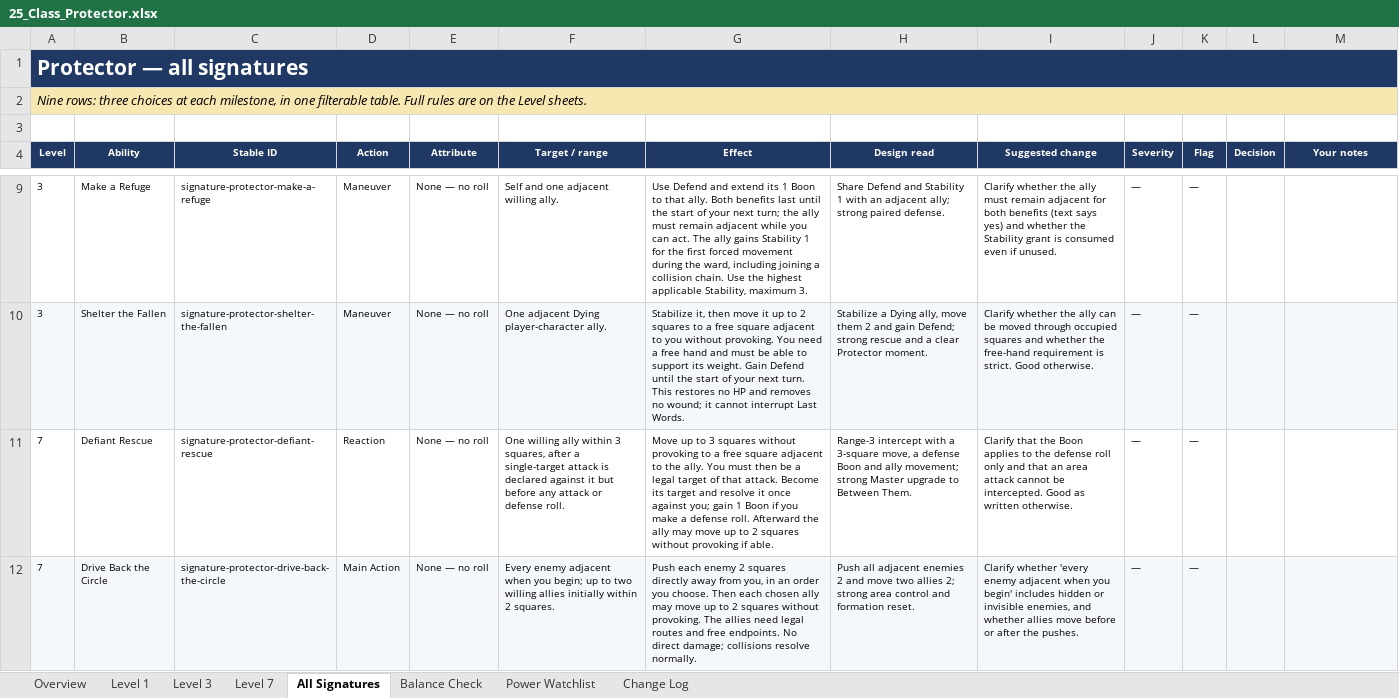
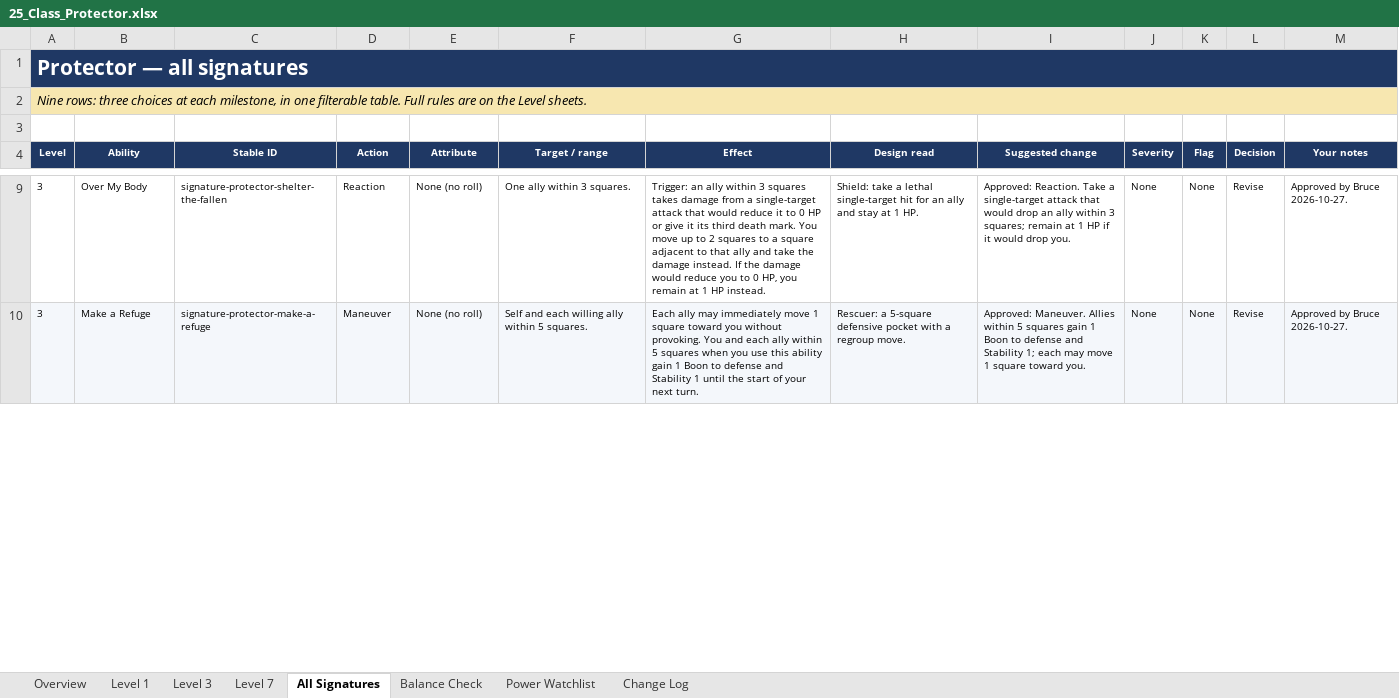
Before and after one commit to bruceamoser/heroes-of-legend, an Excel workbook: review/abilities/workbooks/25_Class_Protector.xlsx, sheet All Signatures, drawn as a sheet; only a part is shown, gaps mark what is left out; values as stored, in another font and other column widths than the file's, no borders; conditional formats not drawn; removed rows and columns are numbered as before the commit, all else as after; the diff covers the shown part only; the diff names each change by its address in the sheet, - before the commit and + after, or states it on an @@ line.

Commit message:
Record the approved CLS-06 Protector review
Nine signatures redesigned as Wall, Shield and Rescuer options at levels 1, 3 and 7.

62 field-level changes recorded; workbook Change Log populated. Book design deliberately deferred.

```diff
--- a/review/abilities/workbooks/25_Class_Protector.xlsx (sheet All Signatures)
+++ b/review/abilities/workbooks/25_Class_Protector.xlsx (sheet All Signatures)
+row 9: 3 | Over My Body | signature-protector-shelter-the-fallen | Reaction | None (no roll) | One ally within 3 squares. | Trigger: an ally within 3 squares takes damage from a single-target attack that would reduce it to 0 HP or give it its third death mark. You move up to 2 squares to a square adjacent to that ally and take the damage instead. If the damage would reduce you to 0 HP, you remain at 1 HP instead. | Shield: take a lethal single-target hit for an ally and stay at 1 HP. | Approved: Reaction. Take a single-target attack that would drop an ally within 3 squares; remain at 1 HP if it would drop you. | None | None | Revise | Approved by Bruce 2026-10-27.
-A10:M10 fill: none
+A10:M10 fill: #F4F7FB
-E10 (Attribute): None — no roll
+E10 (Attribute): None (no roll)
-F10 (Target / range): Self and one adjacent willing ally.
+F10 (Target / range): Self and each willing ally within 5 squares.
-G10 (Effect): Use Defend and extend its 1 Boon to that ally. Both benefits last until the start of your next turn; the ally must remain adjacent while you can act. The ally gains Stability 1 for the first forced movement during the ward, including joining a collision chain. Use the highest applicable Stability, maximum 3.
+G10 (Effect): Each ally may immediately move 1 square toward you without provoking. You and each ally within 5 squares when you use this ability gain 1 Boon to defense and Stability 1 until the start of your next turn.
-H10 (Design read): Share Defend and Stability 1 with an adjacent ally; strong paired defense.
+H10 (Design read): Rescuer: a 5-square defensive pocket with a regroup move.
-I10 (Suggested change): Clarify whether the ally must remain adjacent for both benefits (text says yes) and whether the Stability grant is consumed even if unused.
+I10 (Suggested change): Approved: Maneuver. Allies within 5 squares gain 1 Boon to defense and Stability 1; each may move 1 square toward you.
-J10 (Severity): —
+J10 (Severity): None
-K10 (Flag): —
+K10 (Flag): None
-L10 (Decision): (empty)
+L10 (Decision): Revise
-M10 (Your notes): (empty)
+M10 (Your notes): Approved by Bruce 2026-10-27.
-row 10: 3 | Shelter the Fallen | signature-protector-shelter-the-fallen | Maneuver | None — no roll | One adjacent Dying player-character ally. | Stabilize it, then move it up to 2 squares to a free square adjacent to you without provoking. You need a free hand and must be able to support its weight. Gain Defend until the start of your next turn. This restores no HP and removes no wound; it cannot interrupt Last Words. | Stabilize a Dying ally, move them 2 and gain Defend; strong rescue and a clear Protector moment. | Clarify whether the ally can be moved through occupied squares and whether the free-hand requirement is strict. Good otherwise. | — | —
-row 11: 7 | Defiant Rescue | signature-protector-defiant-rescue | Reaction | None — no roll | One willing ally within 3 squares, after a single-target attack is declared against it but before any attack or defense roll. | Move up to 3 squares without provoking to a free square adjacent to the ally. You must then be a legal target of that attack. Become its target and resolve it once against you; gain 1 Boon if you make a defense roll. Afterward the ally may move up to 2 squares without provoking if able. | Range-3 intercept with a 3-square move, a defense Boon and ally movement; strong Master upgrade to Between Them. | Clarify that the Boon applies to the defense roll only and that an area attack cannot be intercepted. Good as written otherwise. | — | —
-row 12: 7 | Drive Back the Circle | signature-protector-drive-back-the-circle | Main Action | None — no roll | Every enemy adjacent when you begin; up to two willing allies initially within 2 squares. | Push each enemy 2 squares directly away from you, in an order you choose. Then each chosen ally may move up to 2 squares without provoking. The allies need legal routes and free endpoints. No direct damage; collisions resolve normally. | Push all adjacent enemies 2 and move two allies 2; strong area control and formation reset. | Clarify whether 'every enemy adjacent when you begin' includes hidden or invisible enemies, and whether allies move before or after the pushes. | — | —
```
Also changed, not shown: 7 added rows and 5 removed rows elsewhere in this sheet, sheet Change Log, sheet Level 1, sheet Level 7, sheet Level 3, sheet Balance Check, sheet Power Watchlist, 1 more sheet, 6 other files.
